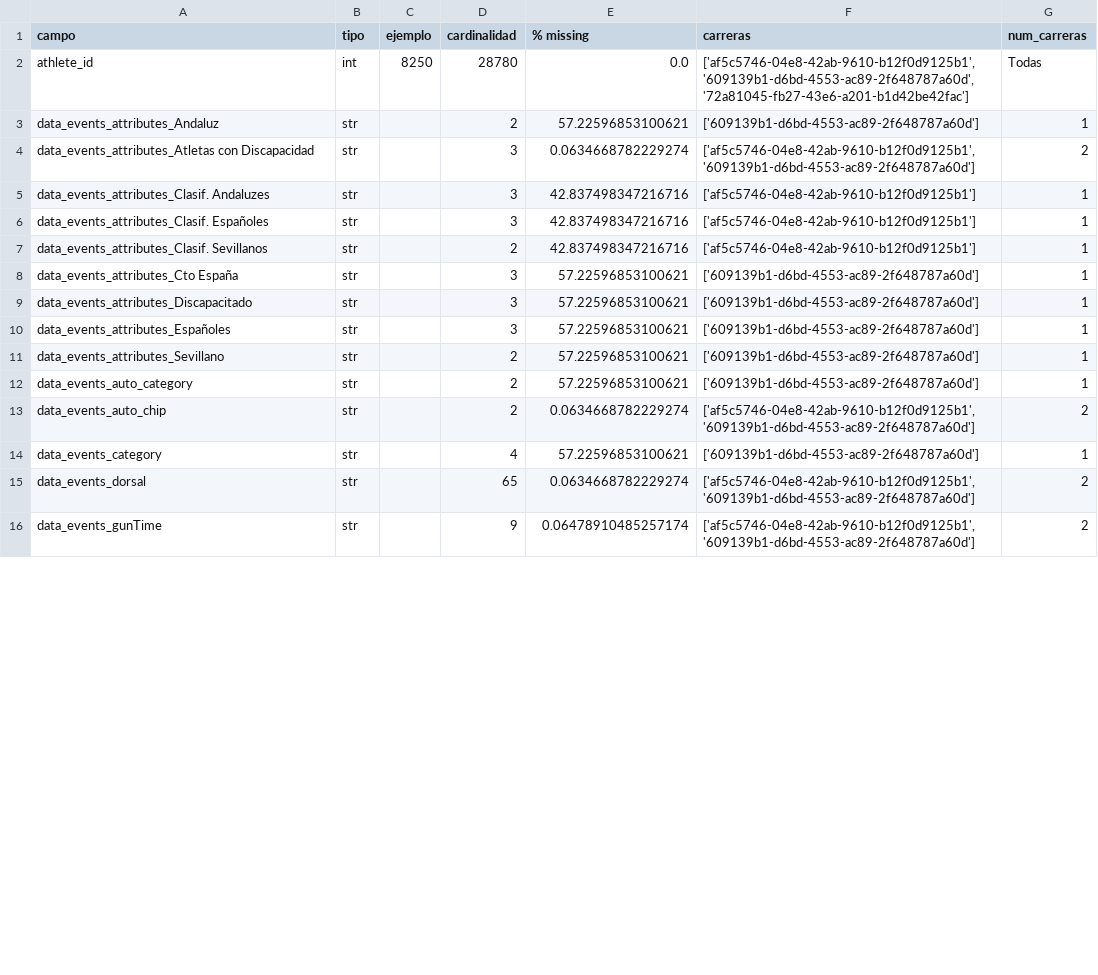
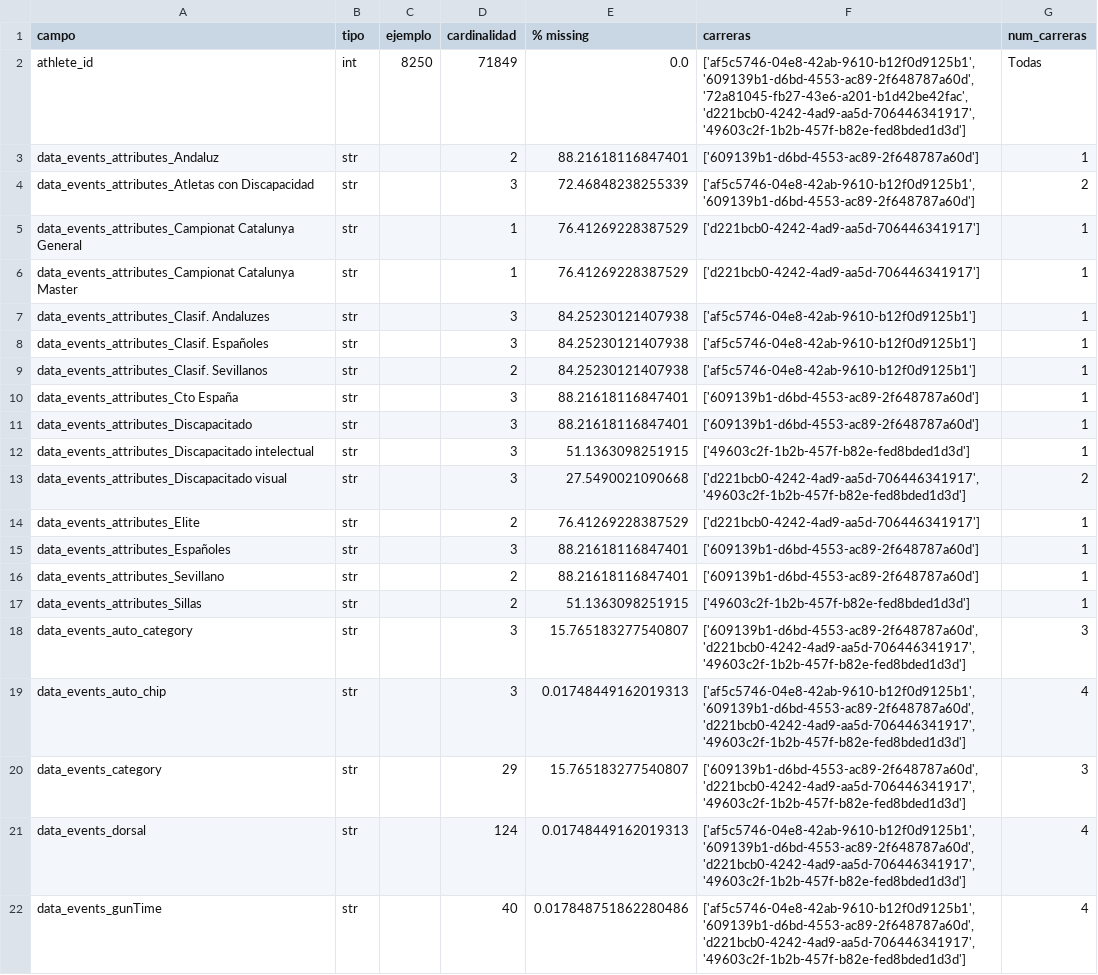
Before and after one commit to Mariosoto709/race_ml_system, a CSV file: TFM_MarioSoto/src/reportes/resumen_issues_events_df.csv, drawn as a sheet; only a part is shown; the diff covers the shown part only.

```diff
--- a/TFM_MarioSoto/src/reportes/resumen_issues_events_df.csv
+++ b/TFM_MarioSoto/src/reportes/resumen_issues_events_df.csv
@@ -1,16 +1,22 @@
 campo,tipo,ejemplo,cardinalidad,% missing,carreras,num_carreras
-athlete_id,int,8250,28780,0.0,"['af5c5746-04e8-42ab-9610-b12f0d9125b1', '609139b1-d6bd-4553-ac89-2f648787a60d', '72a81045-fb27-43e6-a201-b1d42be42fac']",Todas
-data_events_attributes_Andaluz,str,,2,57.22596853100621,['609139b1-d6bd-4553-ac89-2f648787a60d'],1
-data_events_attributes_Atletas con Discapacidad,str,,3,0.0634668782229274,"['af5c5746-04e8-42ab-9610-b12f0d9125b1', '609139b1-d6bd-4553-ac89-2f648787a60d']",2
-data_events_attributes_Clasif. Andaluzes,str,,3,42.837498347216716,['af5c5746-04e8-42ab-9610-b12f0d9125b1'],1
-data_events_attributes_Clasif. Españoles,str,,3,42.837498347216716,['af5c5746-04e8-42ab-9610-b12f0d9125b1'],1
-data_events_attributes_Clasif. Sevillanos,str,,2,42.837498347216716,['af5c5746-04e8-42ab-9610-b12f0d9125b1'],1
-data_events_attributes_Cto España,str,,3,57.22596853100621,['609139b1-d6bd-4553-ac89-2f648787a60d'],1
-data_events_attributes_Discapacitado,str,,3,57.22596853100621,['609139b1-d6bd-4553-ac89-2f648787a60d'],1
-data_events_attributes_Españoles,str,,3,57.22596853100621,['609139b1-d6bd-4553-ac89-2f648787a60d'],1
-data_events_attributes_Sevillano,str,,2,57.22596853100621,['609139b1-d6bd-4553-ac89-2f648787a60d'],1
-data_events_auto_category,str,,2,57.22596853100621,['609139b1-d6bd-4553-ac89-2f648787a60d'],1
-data_events_auto_chip,str,,2,0.0634668782229274,"['af5c5746-04e8-42ab-9610-b12f0d9125b1', '609139b1-d6bd-4553-ac89-2f648787a60d']",2
-data_events_category,str,,4,57.22596853100621,['609139b1-d6bd-4553-ac89-2f648787a60d'],1
-data_events_dorsal,str,,65,0.0634668782229274,"['af5c5746-04e8-42ab-9610-b12f0d9125b1', '609139b1-d6bd-4553-ac89-2f648787a60d']",2
-data_events_gunTime,str,,9,0.06478910485257174,"['af5c5746-04e8-42ab-9610-b12f0d9125b1', '609139b1-d6bd-4553-ac89-2f648787a60d']",2
+athlete_id,int,8250,71849,0.0,"['af5c5746-04e8-42ab-9610-b12f0d9125b1', '609139b1-d6bd-4553-ac89-2f648787a60d', '72a81045-fb27-43e6-a201-b1d42be42fac', 'd221bcb0-4242-4ad9-aa5d-706446341917', '49603c2f-1b2b-457f-b82e-fed8bded1d3d']",Todas
+data_events_attributes_Andaluz,str,,2,88.21618116847401,['609139b1-d6bd-4553-ac89-2f648787a60d'],1
+data_events_attributes_Atletas con Discapacidad,str,,3,72.46848238255339,"['af5c5746-04e8-42ab-9610-b12f0d9125b1', '609139b1-d6bd-4553-ac89-2f648787a60d']",2
+data_events_attributes_Campionat Catalunya General,str,,1,76.41269228387529,['d221bcb0-4242-4ad9-aa5d-706446341917'],1
+data_events_attributes_Campionat Catalunya Master,str,,1,76.41269228387529,['d221bcb0-4242-4ad9-aa5d-706446341917'],1
+data_events_attributes_Clasif. Andaluzes,str,,3,84.25230121407938,['af5c5746-04e8-42ab-9610-b12f0d9125b1'],1
+data_events_attributes_Clasif. Españoles,str,,3,84.25230121407938,['af5c5746-04e8-42ab-9610-b12f0d9125b1'],1
+data_events_attributes_Clasif. Sevillanos,str,,2,84.25230121407938,['af5c5746-04e8-42ab-9610-b12f0d9125b1'],1
+data_events_attributes_Cto España,str,,3,88.21618116847401,['609139b1-d6bd-4553-ac89-2f648787a60d'],1
+data_events_attributes_Discapacitado,str,,3,88.21618116847401,['609139b1-d6bd-4553-ac89-2f648787a60d'],1
+data_events_attributes_Discapacitado intelectual,str,,3,51.1363098251915,['49603c2f-1b2b-457f-b82e-fed8bded1d3d'],1
+data_events_attributes_Discapacitado visual,str,,3,27.5490021090668,"['d221bcb0-4242-4ad9-aa5d-706446341917', '49603c2f-1b2b-457f-b82e-fed8bded1d3d']",2
+data_events_attributes_Elite,str,,2,76.41269228387529,['d221bcb0-4242-4ad9-aa5d-706446341917'],1
+data_events_attributes_Españoles,str,,3,88.21618116847401,['609139b1-d6bd-4553-ac89-2f648787a60d'],1
+data_events_attributes_Sevillano,str,,2,88.21618116847401,['609139b1-d6bd-4553-ac89-2f648787a60d'],1
+data_events_attributes_Sillas,str,,2,51.1363098251915,['49603c2f-1b2b-457f-b82e-fed8bded1d3d'],1
+data_events_auto_category,str,,3,15.765183277540807,"['609139b1-d6bd-4553-ac89-2f648787a60d', 'd221bcb0-4242-4ad9-aa5d-706446341917', '49603c2f-1b2b-457f-b82e-fed8bded1d3d']",3
+data_events_auto_chip,str,,3,0.01748449162019313,"['af5c5746-04e8-42ab-9610-b12f0d9125b1', '609139b1-d6bd-4553-ac89-2f648787a60d', 'd221bcb0-4242-4ad9-aa5d-706446341917', '49603c2f-1b2b-457f-b82e-fed8bded1d3d']",4
+data_events_category,str,,29,15.765183277540807,"['609139b1-d6bd-4553-ac89-2f648787a60d', 'd221bcb0-4242-4ad9-aa5d-706446341917', '49603c2f-1b2b-457f-b82e-fed8bded1d3d']",3
+data_events_dorsal,str,,124,0.01748449162019313,"['af5c5746-04e8-42ab-9610-b12f0d9125b1', '609139b1-d6bd-4553-ac89-2f648787a60d', 'd221bcb0-4242-4ad9-aa5d-706446341917', '49603c2f-1b2b-457f-b82e-fed8bded1d3d']",4
+data_events_gunTime,str,,40,0.017848751862280486,"['af5c5746-04e8-42ab-9610-b12f0d9125b1', '609139b1-d6bd-4553-ac89-2f648787a60d', 'd221bcb0-4242-4ad9-aa5d-706446341917', '49603c2f-1b2b-457f-b82e-fed8bded1d3d']",4
```
Also changed, not shown: 1 added row and 48 edited cells elsewhere in this file, TFM_MarioSoto/src/reportes/reporte_alertas.csv, TFM_MarioSoto/src/reportes/reporte_armonizacion.csv, 25 other files.
